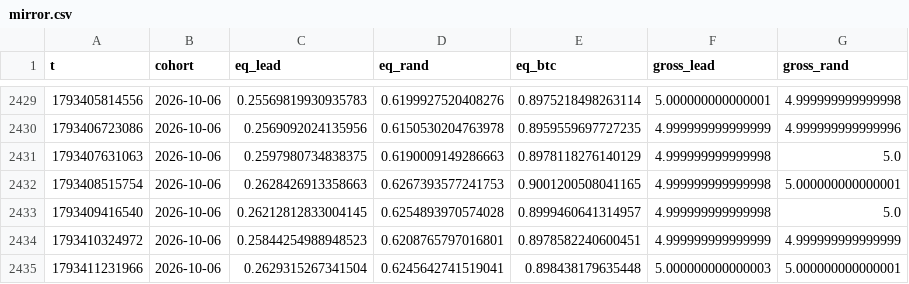
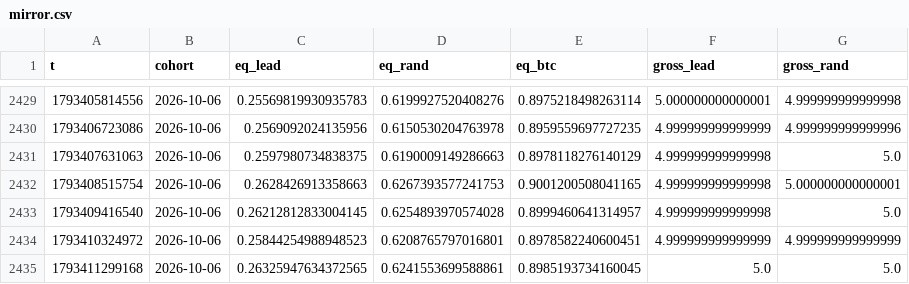
Before and after one commit to ljmacdonald/mempool-omega, a CSV file: state/whales/mirror.csv, drawn as a sheet; only a part is shown, gaps mark what is left out; removed rows and columns are numbered as before the commit, all else as after; the diff names each change by its address in the sheet, - before the commit and + after, or states it on an @@ line.

```diff
--- a/state/whales/mirror.csv
+++ b/state/whales/mirror.csv
-row 2435: 1793411231966 | 2026-10-06 | 0.2629315267341504 | 0.6245642741519041 | 0.898438179635448 | 5.000000000000003 | 5.000000000000001
+row 2435: 1793411299168 | 2026-10-06 | 0.26325947634372565 | 0.6241553699588861 | 0.8985193734160045 | 5.0 | 5.0
```
Also changed, not shown: 2 other files.
